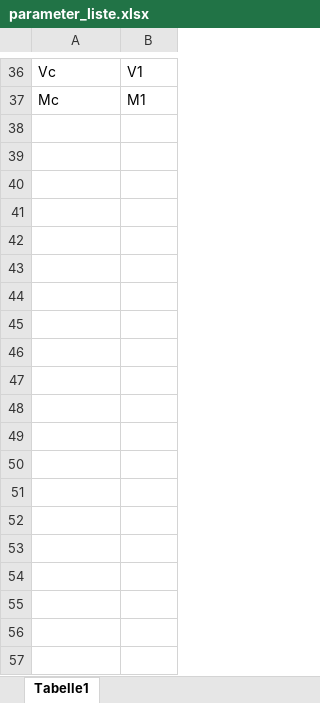
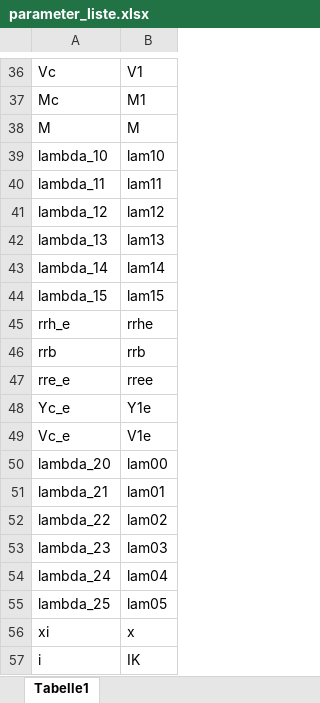
Before and after one commit to Codo-der-Dritte/masterarbeit, an Excel workbook: resources/parameter_liste.xlsx, sheet Tabelle1, drawn as a sheet; only a part is shown, gaps mark what is left out; values as stored, in another font and other column widths than the file's, no borders; conditional formats not drawn; the diff covers the shown part only; the diff names each change by its address in the sheet, - before the commit and + after, or states it on an @@ line.

Commit message:
All parameter variables and so on are now matched

```diff
--- a/resources/parameter_liste.xlsx (sheet Tabelle1)
+++ b/resources/parameter_liste.xlsx (sheet Tabelle1)
+row 38: M | M
+row 39: lambda_10 | lam10
+row 40: lambda_11 | lam11
+row 41: lambda_12 | lam12
+row 42: lambda_13 | lam13
+row 43: lambda_14 | lam14
+row 44: lambda_15 | lam15
+row 45: rrh_e | rrhe
+row 46: rrb | rrb
+row 47: rre_e | rree
+row 48: Yc_e | Y1e
+row 49: Vc_e | V1e
+row 50: lambda_20 | lam00
+row 51: lambda_21 | lam01
+row 52: lambda_22 | lam02
+row 53: lambda_23 | lam03
+row 54: lambda_24 | lam04
+row 55: lambda_25 | lam05
+row 56: xi | x
+row 57: i | IK
```
Also changed, not shown: 119 added rows elsewhere in this sheet, resources/Zezza_model.xlsx, 2 other files.
